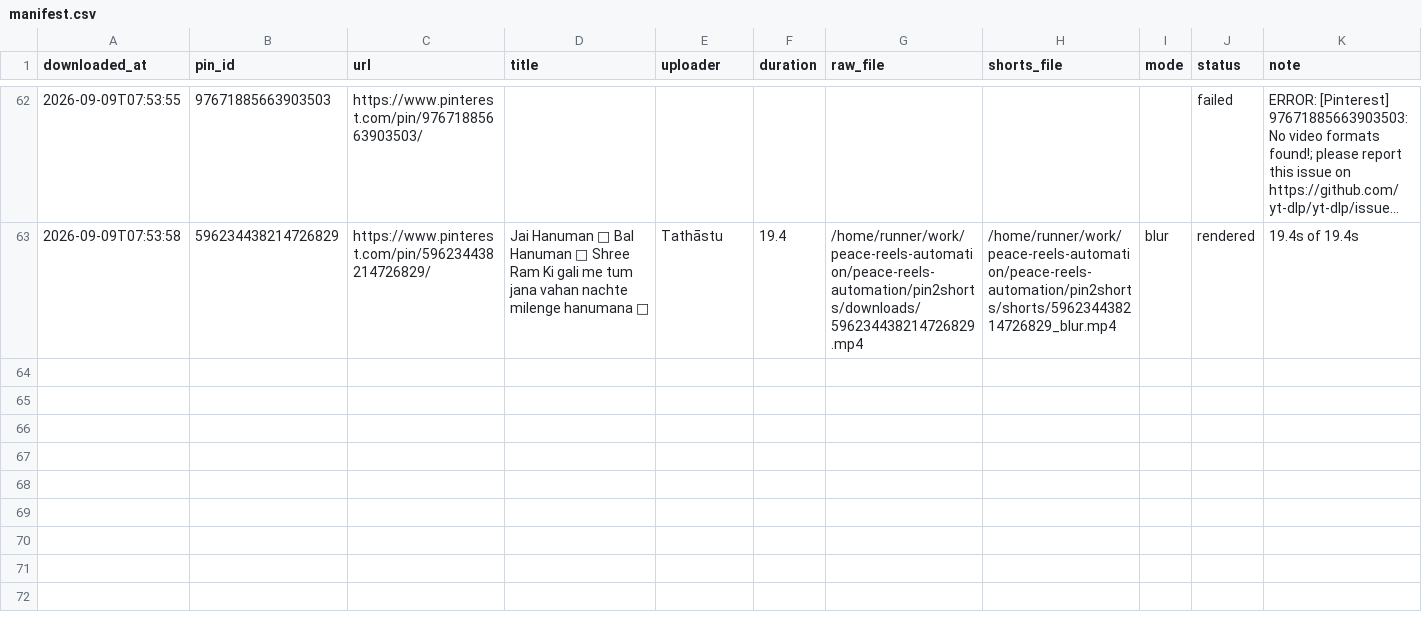
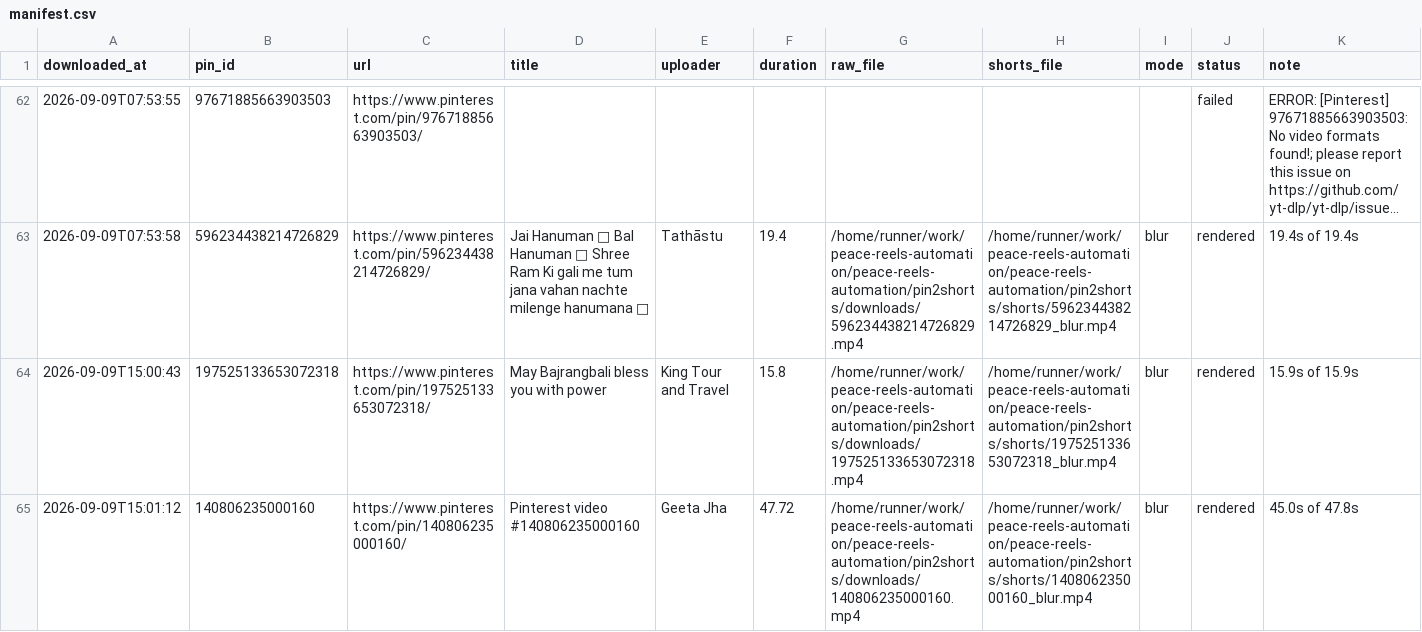
Before and after one commit to chetanJSPro/peace-reels-automation, a CSV file: pin2shorts/manifest.csv, drawn as a sheet; only a part is shown, gaps mark what is left out; long unchanged cells end in ….

```diff
--- a/pin2shorts/manifest.csv
+++ b/pin2shorts/manifest.csv
@@ -63 +63,3 @@ downloaded_at,pin_id,url,title,uploader,duration,raw_file,shorts_file,mode,statu
 2026-09-09T07:53:58,596234438214726829,https://www.pinterest.com/pin/596234438214726829/,Jai Hanuman 🔱  Bal Hanuman 💞 Shree Ram Ki gali me tum jana vahan nachte milenge hanumana 🙏,Tathāstu,19.4,/home/runner/work/peace-reels-automation/peace-reels-automation/pin2shorts/downloads/596234438214726829.mp4,/home/runner/work/peace-reels-automation/peace-reels-automation/pin2shorts/shorts/596234438214726829_blur.mp4,blur,rendered,19.4s of 19.4s
+2026-09-09T15:00:43,197525133653072318,https://www.pinterest.com/pin/197525133653072318/,May Bajrangbali bless you with power,King Tour and Travel,15.8,/home/runner/work/peace-reels-automation/peace-reels-automation/pin2shorts/downloads/197525133653072318.mp4,/home/runner/work/peace-reels-automation/peace-reels-automation/pin2shorts/shorts/197525133653072318_blur.mp4,blur,rendered,15.9s of 15.9s
+2026-09-09T15:01:12,140806235000160,https://www.pinterest.com/pin/140806235000160/,Pinterest video #140806235000160,Geeta Jha,47.72,/home/runner/work/peace-reels-automation/peace-reels-automation/pin2shorts/downloads/140806235000160.mp4,/home/runner/work/peace-reels-automation/peace-reels-automation/pin2shorts/shorts/140806235000160_blur.mp4,blur,rendered,45.0s of 47.8s
```
Also changed, not shown: pin2shorts/uploads.csv, 2 other files.
